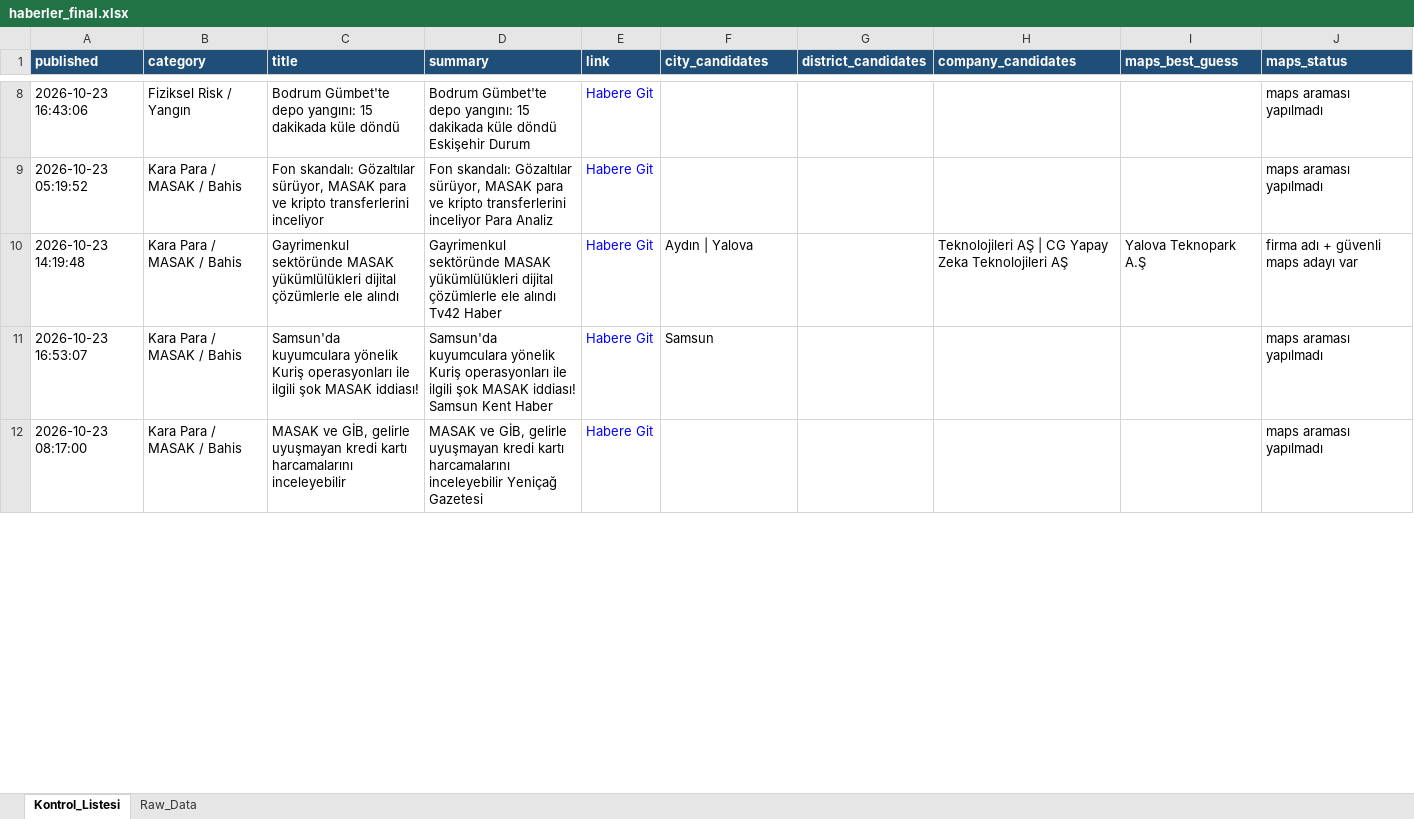
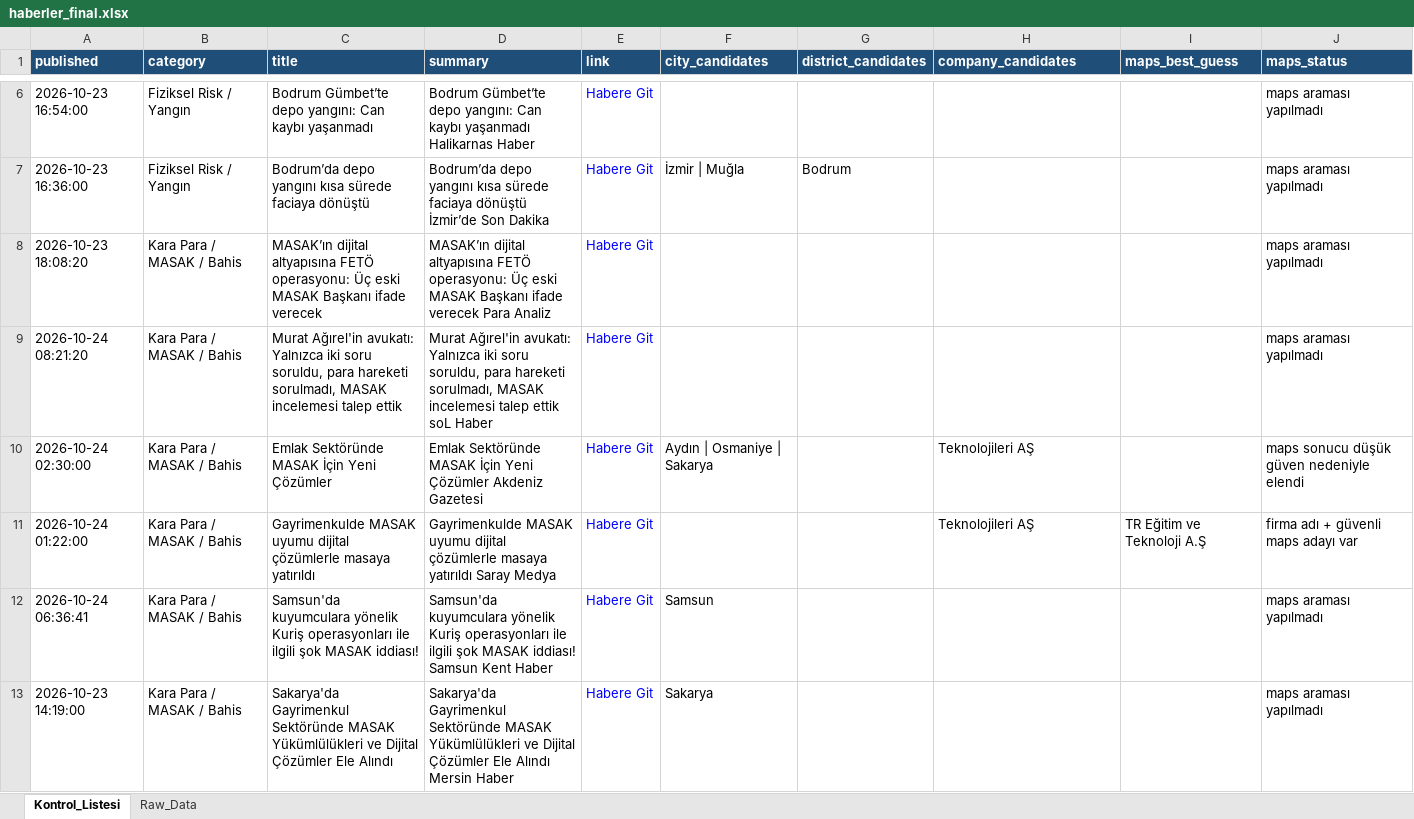
Before and after one commit to 19982109/haber-risk-monitor, an Excel workbook: data/haberler_final.xlsx, sheet Kontrol_Listesi, drawn as a sheet; only a part is shown, gaps mark what is left out; values as stored, in another font and other column widths than the file's, no borders; addresses are those after the commit; the diff covers the shown part only; the diff names each change by its address in the sheet, - before the commit and + after, or states it on an @@ line.

```diff
--- a/data/haberler_final.xlsx (sheet Kontrol_Listesi)
+++ b/data/haberler_final.xlsx (sheet Kontrol_Listesi)
-A6 (published): 2026-10-23 16:43:06
+A6 (published): 2026-10-23 16:54:00
-C6 (title): Bodrum Gümbet'te depo yangını: 15 dakikada küle döndü
+C6 (title): Bodrum Gümbet’te depo yangını: Can kaybı yaşanmadı
-D6 (summary): Bodrum Gümbet'te depo yangını: 15 dakikada küle döndü Eskişehir Durum
+D6 (summary): Bodrum Gümbet’te depo yangını: Can kaybı yaşanmadı Halikarnas Haber
+row 7: 2026-10-23 16:36:00 | Fiziksel Risk / Yangın | Bodrum’da depo yangını kısa sürede faciaya dönüştü | Bodrum’da depo yangını kısa sürede faciaya dönüştü İzmir’de Son Dakika | Habere Git | İzmir | Muğla | Bodrum |  |  | maps araması yapılmadı
-A8 (published): 2026-10-23 05:19:52
+A8 (published): 2026-10-23 18:08:20
-C8 (title): Fon skandalı: Gözaltılar sürüyor, MASAK para ve kripto transferlerini inceliyor
+C8 (title): MASAK’ın dijital altyapısına FETÖ operasyonu: Üç eski MASAK Başkanı ifade verecek
-D8 (summary): Fon skandalı: Gözaltılar sürüyor, MASAK para ve kripto transferlerini inceliyor Para Analiz
+D8 (summary): MASAK’ın dijital altyapısına FETÖ operasyonu: Üç eski MASAK Başkanı ifade verecek Para Analiz
+row 9: 2026-10-24 08:21:20 | Kara Para / MASAK / Bahis | Murat Ağırel'in avukatı: Yalnızca iki soru soruldu, para hareketi sorulmadı, MASAK incelemesi talep ettik | Murat Ağırel'in avukatı: Yalnızca iki soru soruldu, para hareketi sorulmadı, MASAK incelemesi talep ettik soL Haber | Habere Git |  |  |  |  | maps araması yapılmadı
+row 10: 2026-10-24 02:30:00 | Kara Para / MASAK / Bahis | Emlak Sektöründe MASAK İçin Yeni Çözümler | Emlak Sektöründe MASAK İçin Yeni Çözümler Akdeniz Gazetesi | Habere Git | Aydın | Osmaniye | Sakarya |  | Teknolojileri AŞ |  | maps sonucu düşük güven nedeniyle elendi
-A11 (published): 2026-10-23 14:19:48
+A11 (published): 2026-10-24 01:22:00
-C11 (title): Gayrimenkul sektöründe MASAK yükümlülükleri dijital çözümlerle ele alındı
+C11 (title): Gayrimenkulde MASAK uyumu dijital çözümlerle masaya yatırıldı
-D11 (summary): Gayrimenkul sektöründe MASAK yükümlülükleri dijital çözümlerle ele alındı Tv42 Haber
+D11 (summary): Gayrimenkulde MASAK uyumu dijital çözümlerle masaya yatırıldı Saray Medya
-F11 (city_candidates): Aydın | Yalova
+F11 (city_candidates): (empty)
-H11 (company_candidates): Teknolojileri AŞ | CG Yapay Zeka Teknolojileri AŞ
+H11 (company_candidates): Teknolojileri AŞ
-I11 (maps_best_guess): Yalova Teknopark A.Ş
+I11 (maps_best_guess): TR Eğitim ve Teknoloji A.Ş
-A12 (published): 2026-10-23 16:53:07
+A12 (published): 2026-10-24 06:36:41
-A13 (published): 2026-10-23 08:17:00
+A13 (published): 2026-10-23 14:19:00
-C13 (title): MASAK ve GİB, gelirle uyuşmayan kredi kartı harcamalarını inceleyebilir
+C13 (title): Sakarya'da Gayrimenkul Sektöründe MASAK Yükümlülükleri ve Dijital Çözümler Ele Alındı
-D13 (summary): MASAK ve GİB, gelirle uyuşmayan kredi kartı harcamalarını inceleyebilir Yeniçağ Gazetesi
+D13 (summary): Sakarya'da Gayrimenkul Sektöründe MASAK Yükümlülükleri ve Dijital Çözümler Ele Alındı Mersin Haber
-F13 (city_candidates): (empty)
+F13 (city_candidates): Sakarya
```
Also changed, not shown: 21 added rows, 45 removed rows, 5 moved rows and 70 edited cells elsewhere in this sheet, sheet Raw_Data, 1 other file.
